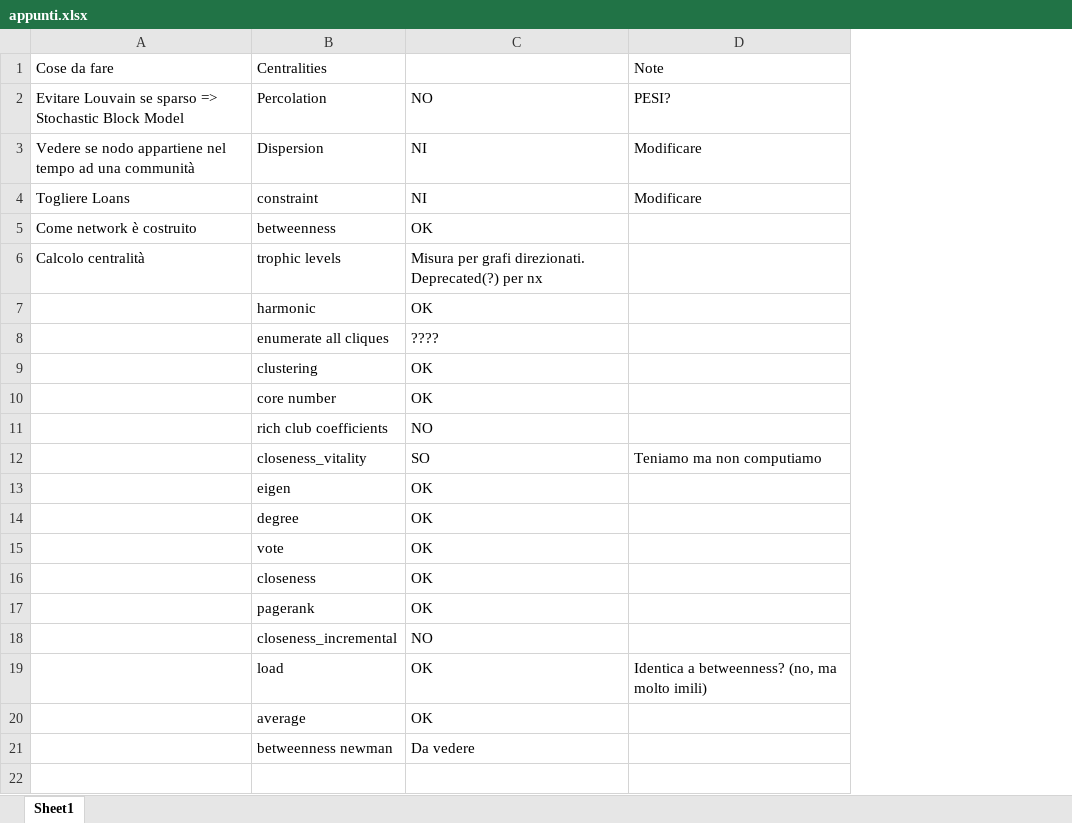
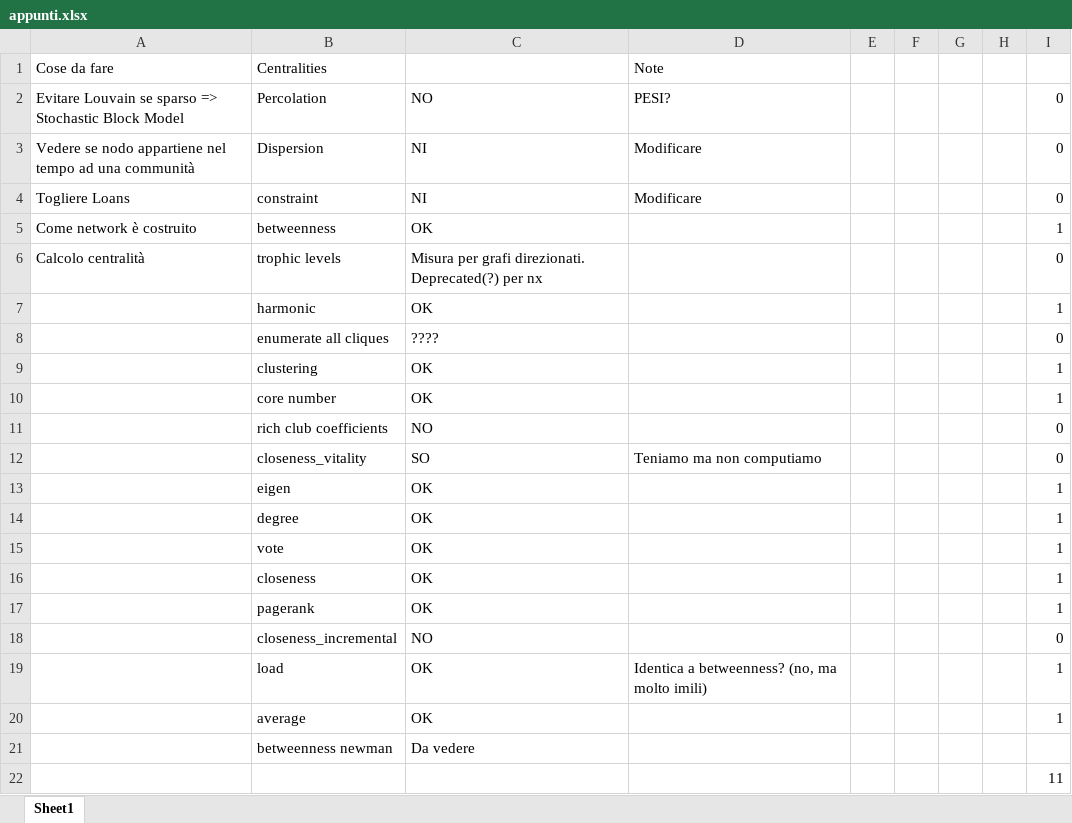
Before and after one commit to testalorenzo/crunch_net, an Excel workbook: appunti.xlsx, sheet Sheet1, drawn as a sheet; values as stored, in another font and other column widths than the file's, no borders; the diff names each change by its address in the sheet, - before the commit and + after, or states it on an @@ line.

```diff
--- a/appunti.xlsx (sheet Sheet1)
+++ b/appunti.xlsx (sheet Sheet1)
+column E, empty
+column F, empty
+column G, empty
+column H, empty
+column I, rows 2-20: 0 | 0 | 0 | 1 | 0 | 1 | 0 | 1 | 1 | 0 | 0 | 1 | 1 | 1 | 1 | 1 | 0 | 1 | 1
+row 22:  |  |  |  |  |  |  |  | 11
```
Also changed, not shown: 16 other files.
